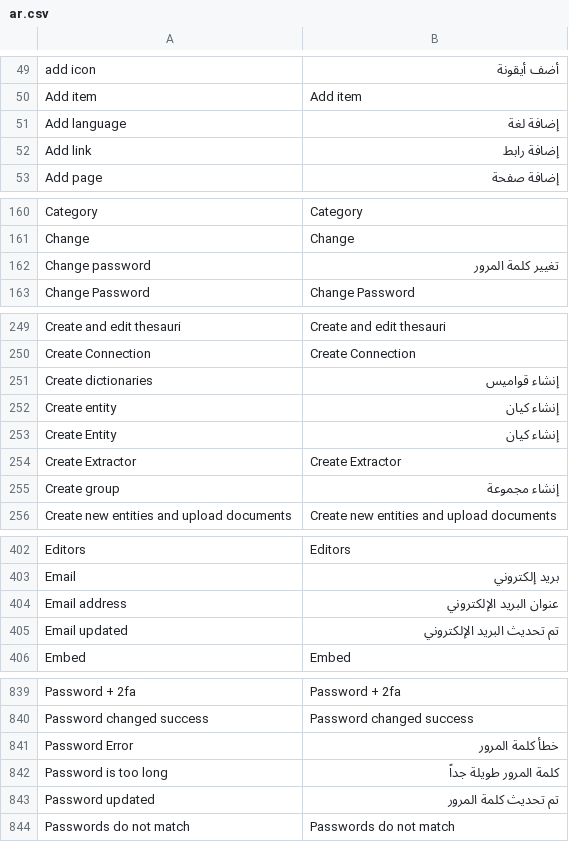
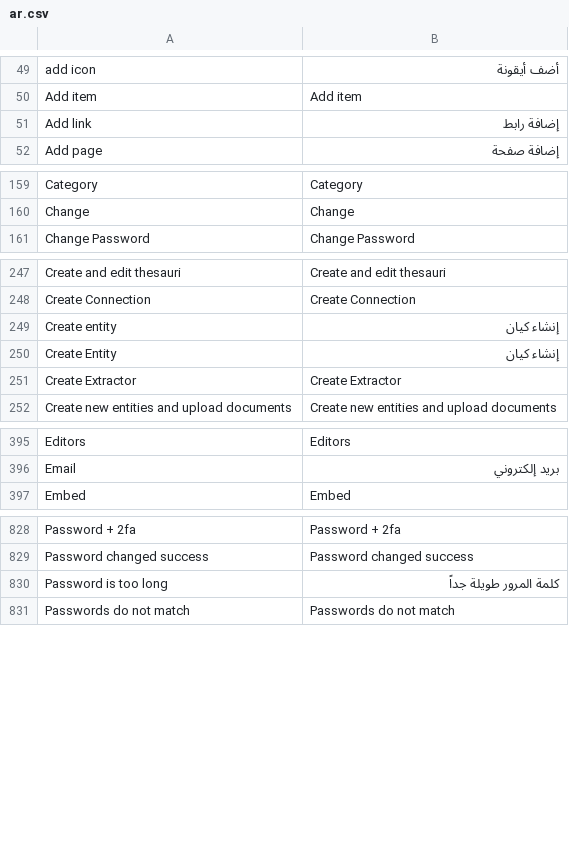
Before and after one commit to huridocs/uwazi, a CSV file: contents/ui-translations/ar.csv, drawn as a sheet; only a part is shown, gaps mark what is left out; the diff covers the shown part only; the diff names each change by its address in the sheet, - before the commit and + after, or states it on an @@ line.

```diff
--- a/contents/ui-translations/ar.csv
+++ b/contents/ui-translations/ar.csv
-row 51: Add language | إضافة لغة
-row 162: Change password | تغيير كلمة المرور
-row 251: Create dictionaries | إنشاء قواميس
-row 255: Create group | إنشاء مجموعة
-row 404: Email address | عنوان البريد الإلكتروني
-row 405: Email updated | تم تحديث البريد الإلكتروني
-row 841: Password Error | خطأ كلمة المرور
-row 843: Password updated | تم تحديث كلمة المرور
```
Also changed, not shown: 7 removed rows elsewhere in this file, contents/ui-translations/el.csv, contents/ui-translations/my.csv, 8 other files.
